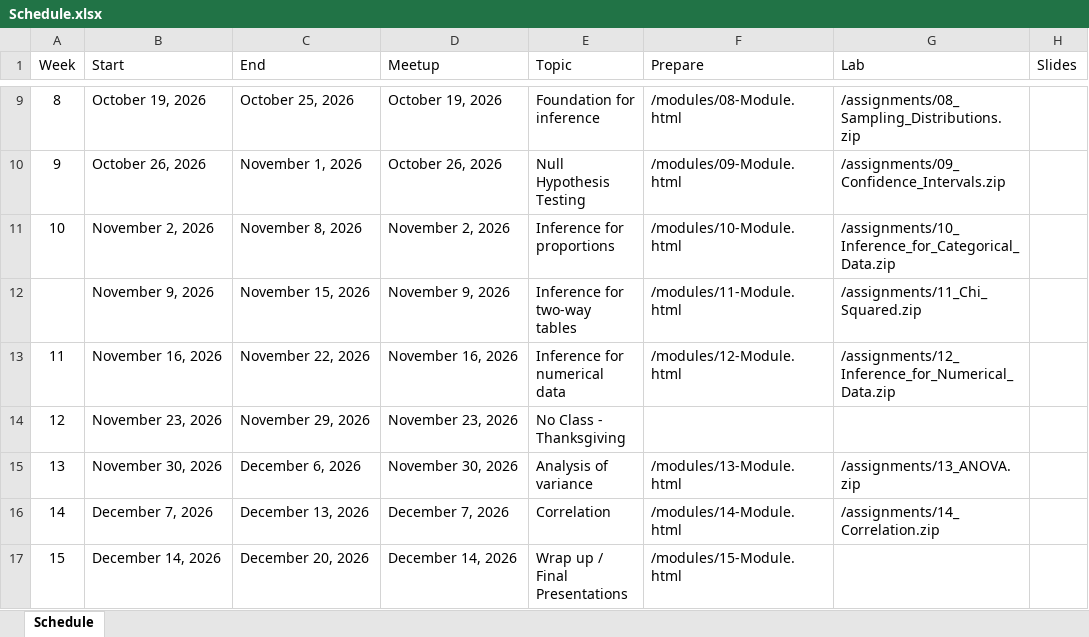
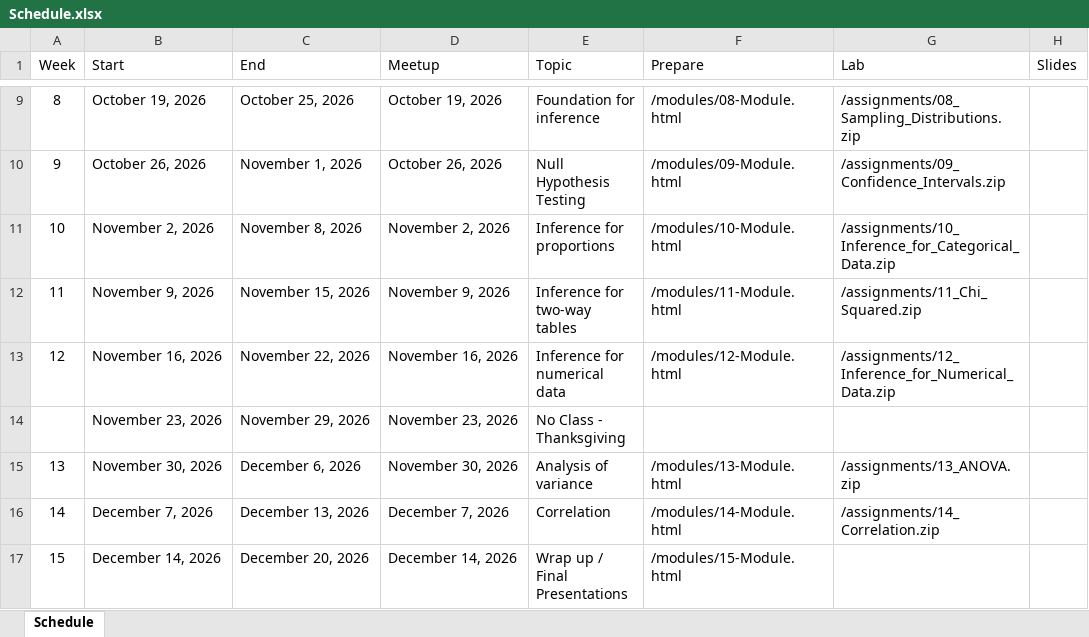
Before and after one commit to jbryer/IS381-2026-Fall, an Excel workbook: Schedule.xlsx, sheet Schedule, drawn as a sheet; only a part is shown, gaps mark what is left out; values as stored, in another font and other column widths than the file's, no borders; the diff names each change by its address in the sheet, - before the commit and + after, or states it on an @@ line.

Commit message:
Updated schedule.

```diff
--- a/Schedule.xlsx (sheet Schedule)
+++ b/Schedule.xlsx (sheet Schedule)
-A12 (Week): (empty)
+A12 (Week): 11
-A13 (Week): 11
+A13 (Week): 12
-A14 (Week): 12
+A14 (Week): (empty)
```
